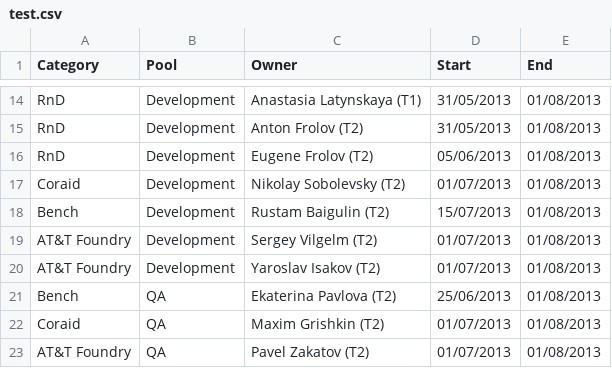
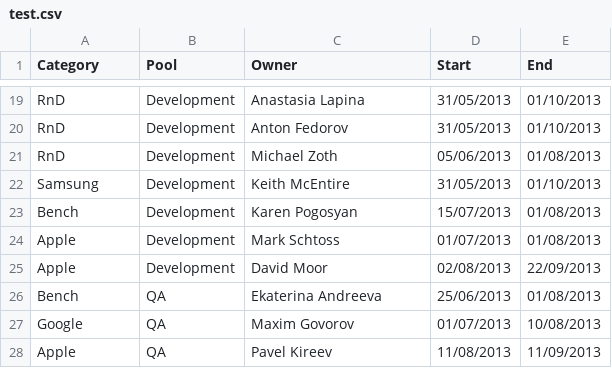
Before and after one commit to frague/ganttchart, a CSV file: test.csv, drawn as a sheet; only a part is shown, gaps mark what is left out; removed rows and columns are numbered as before the commit, all else as after; the diff covers the shown part only; the diff names each change by its address in the sheet, - before the commit and + after, or states it on an @@ line.

```diff
--- a/test.csv
+++ b/test.csv
-C19 (Owner): Anastasia Latynskaya (T1)
+C19 (Owner): Anastasia Lapina
-E19:E20 (End): 01/08/2013
+E19:E20 (End): 01/10/2013
-C20 (Owner): Anton Frolov (T2)
+C20 (Owner): Anton Fedorov
-C21 (Owner): Eugene Frolov (T2)
+C21 (Owner): Michael Zoth
-row 17: Coraid | Development | Nikolay Sobolevsky (T2) | 01/07/2013 | 01/08/2013
+row 22: Samsung | Development | Keith McEntire | 31/05/2013 | 01/10/2013
-C23 (Owner): Rustam Baigulin (T2)
+C23 (Owner): Karen Pogosyan
-row 19: AT&T Foundry | Development | Sergey Vilgelm (T2) | 01/07/2013 | 01/08/2013
-A24 (Category): AT&T Foundry
+A24 (Category): Apple
-C24 (Owner): Yaroslav Isakov (T2)
+C24 (Owner): Mark Schtoss
+row 25: Apple | Development | David Moor | 02/08/2013 | 22/09/2013
-C26 (Owner): Ekaterina Pavlova (T2)
+C26 (Owner): Ekaterina Andreeva
-A27 (Category): Coraid
+A27 (Category): Google
-C27 (Owner): Maxim Grishkin (T2)
+C27 (Owner): Maxim Govorov
-E27 (End): 01/08/2013
+E27 (End): 10/08/2013
-row 23: AT&T Foundry | QA | Pavel Zakatov (T2) | 01/07/2013 | 01/08/2013
+row 28: Apple | QA | Pavel Kireev | 11/08/2013 | 11/09/2013
```
Also changed, not shown: 10 added rows, 5 removed rows and 18 edited cells elsewhere in this file, 6 other files.
